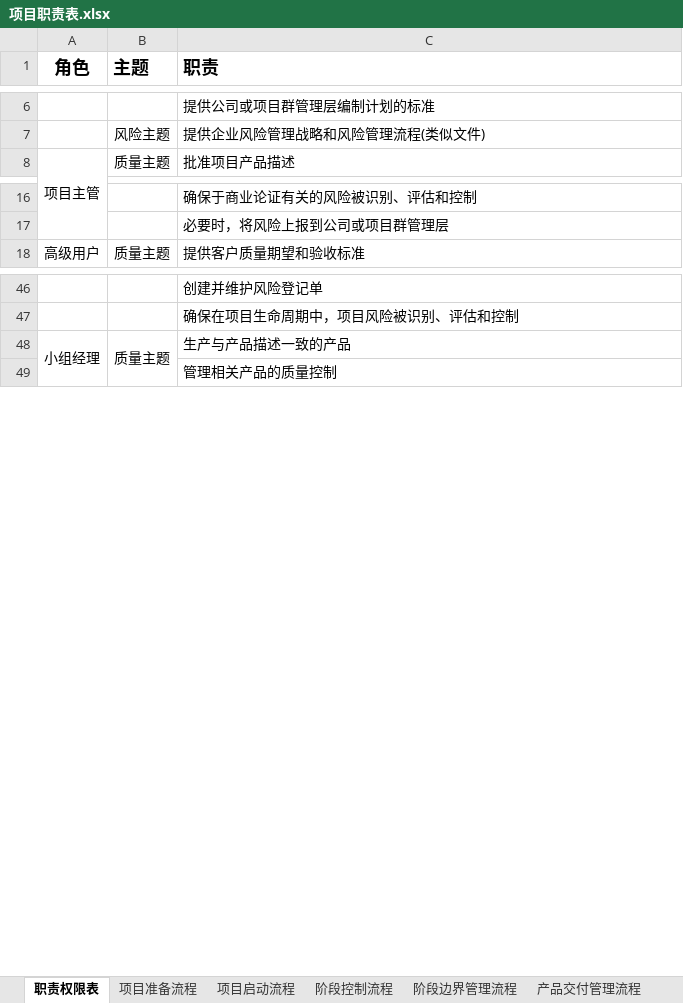
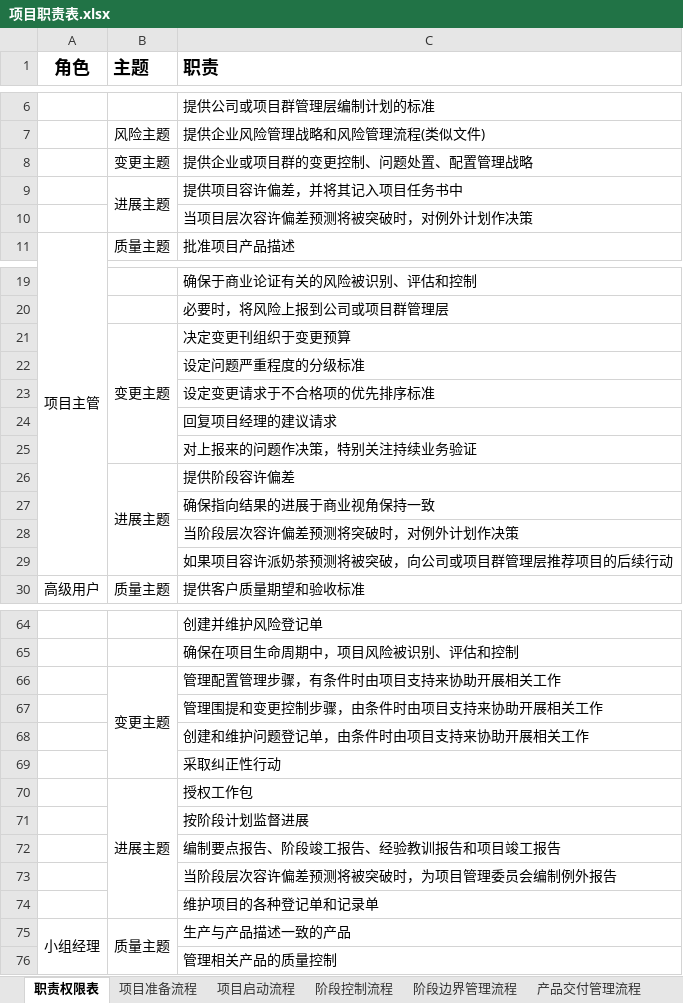
Before and after one commit to aixiaoxiaoyu/prince2_node, an Excel workbook: 项目职责表.xlsx, sheet 职责权限表, drawn as a sheet; only a part is shown, gaps mark what is left out; values as stored, in another font and other column widths than the file's, no borders; the diff covers the shown part only; the diff names each change by its address in the sheet, - before the commit and + after, or states it on an @@ line.

Commit message:
1.完成变更、进展主题

```diff
--- a/项目职责表.xlsx (sheet 职责权限表)
+++ b/项目职责表.xlsx (sheet 职责权限表)
+row 8:  | 变更主题 | 提供企业或项目群的变更控制、问题处置、配置管理战略
+row 9:  | 进展主题 | 提供项目容许偏差，并将其记入项目任务书中
+row 10:  |  | 当项目层次容许偏差预测将被突破时，对例外计划作决策
+row 21:  | 变更主题 | 决定变更刊组织于变更预算
+row 22:  |  | 设定问题严重程度的分级标准
+row 23:  |  | 设定变更请求于不合格项的优先排序标准
+row 24:  |  | 回复项目经理的建议请求
+row 25:  |  | 对上报来的问题作决策，特别关注持续业务验证
+row 26:  | 进展主题 | 提供阶段容许偏差
+row 27:  |  | 确保指向结果的进展于商业视角保持一致
+row 28:  |  | 当阶段层次容许偏差预测将突破时，对例外计划作决策
+row 29:  |  | 如果项目容许派奶茶预测将被突破，向公司或项目群管理层推荐项目的后续行动
+row 66:  | 变更主题 | 管理配置管理步骤，有条件时由项目支持来协助开展相关工作
+row 67:  |  | 管理围提和变更控制步骤，由条件时由项目支持来协助开展相关工作
+row 68:  |  | 创建和维护问题登记单，由条件时由项目支持来协助开展相关工作
+row 69:  |  | 采取纠正性行动
+row 70:  | 进展主题 | 授权工作包
+row 71:  |  | 按阶段计划监督进展
+row 72:  |  | 编制要点报告、阶段竣工报告、经验教训报告和项目竣工报告
+row 73:  |  | 当阶段层次容许偏差预测将被突破时，为项目管理委员会编制例外报告
+row 74:  |  | 维护项目的各种登记单和记录单
```
Also changed, not shown: 24 added rows elsewhere in this sheet, 1 other file.
